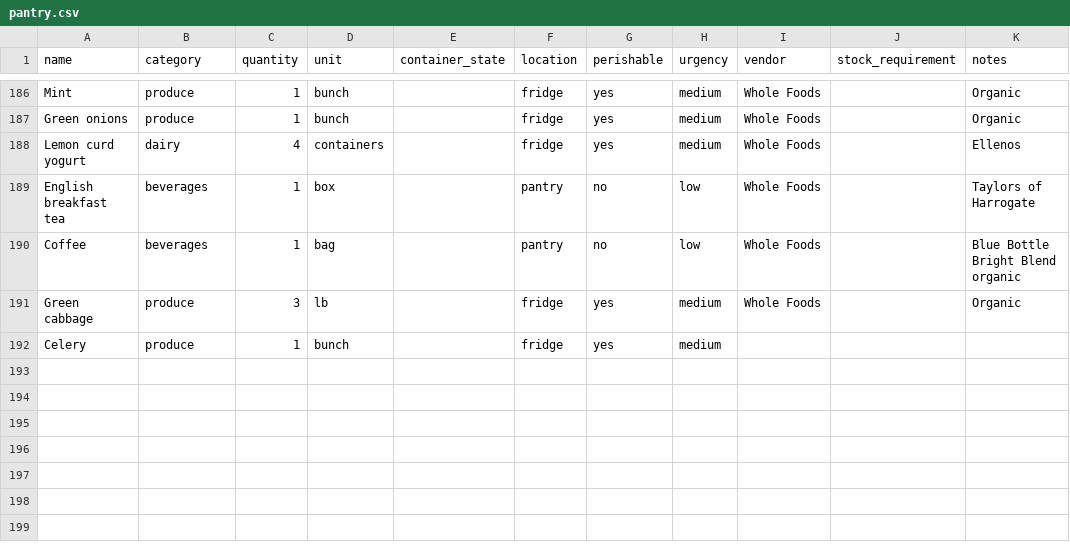
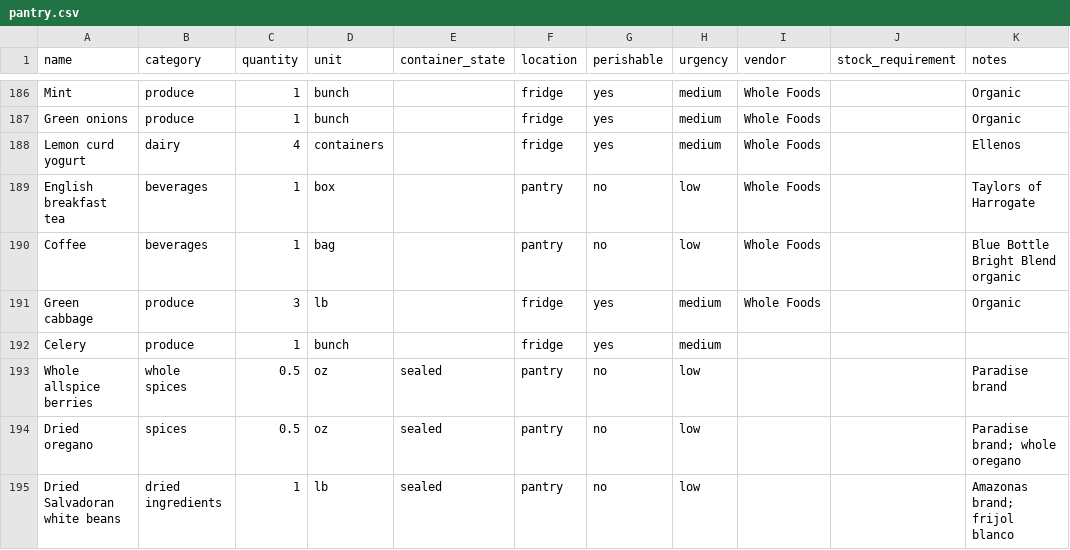
Before and after one commit to lananelson/easypantry, a CSV file: public/pantry.csv, drawn as a sheet; only a part is shown, gaps mark what is left out; the diff names each change by its address in the sheet, - before the commit and + after, or states it on an @@ line.

Commit message:
Add allspice, oregano, and Salvadoran white beans to pantry

```diff
--- a/public/pantry.csv
+++ b/public/pantry.csv
+row 193: Whole allspice berries | whole spices | 0.5 | oz | sealed | pantry | no | low |  |  | Paradise brand
+row 194: Dried oregano | spices | 0.5 | oz | sealed | pantry | no | low |  |  | Paradise brand; whole oregano
+row 195: Dried Salvadoran white beans | dried ingredients | 1 | lb | sealed | pantry | no | low |  |  | Amazonas brand; frijol blanco
```
